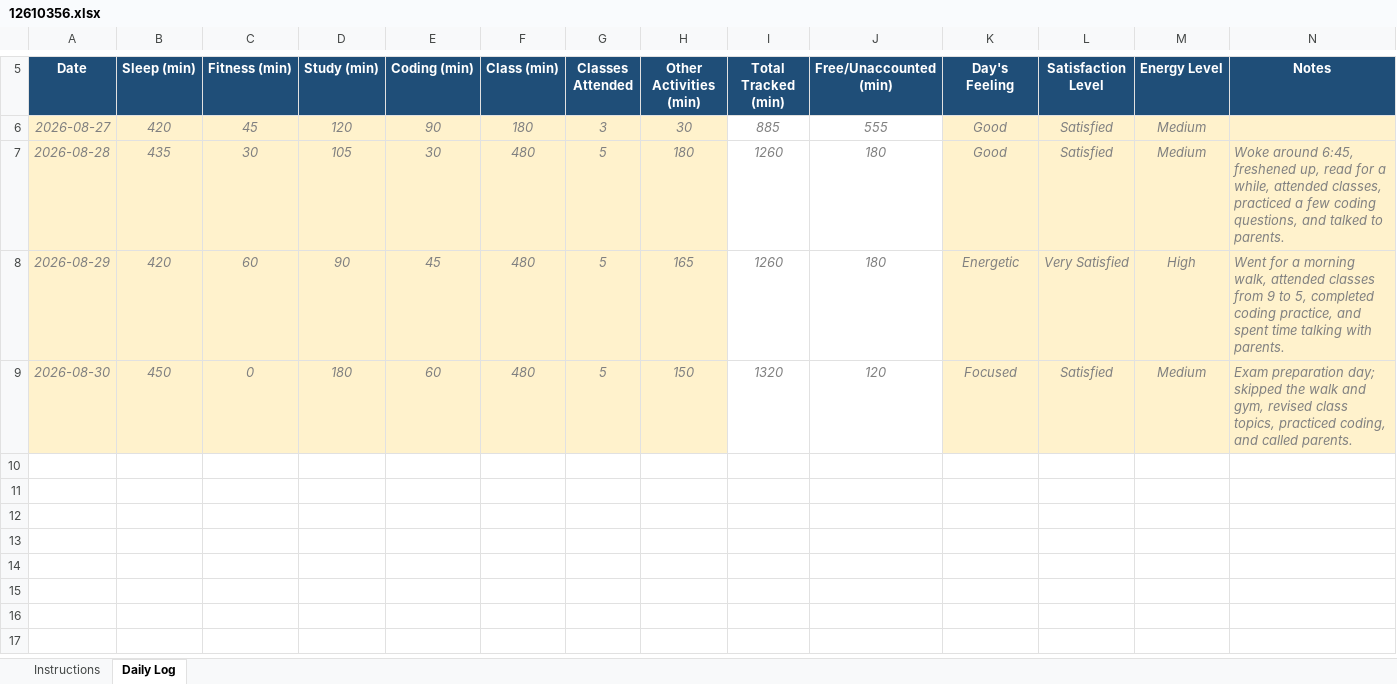
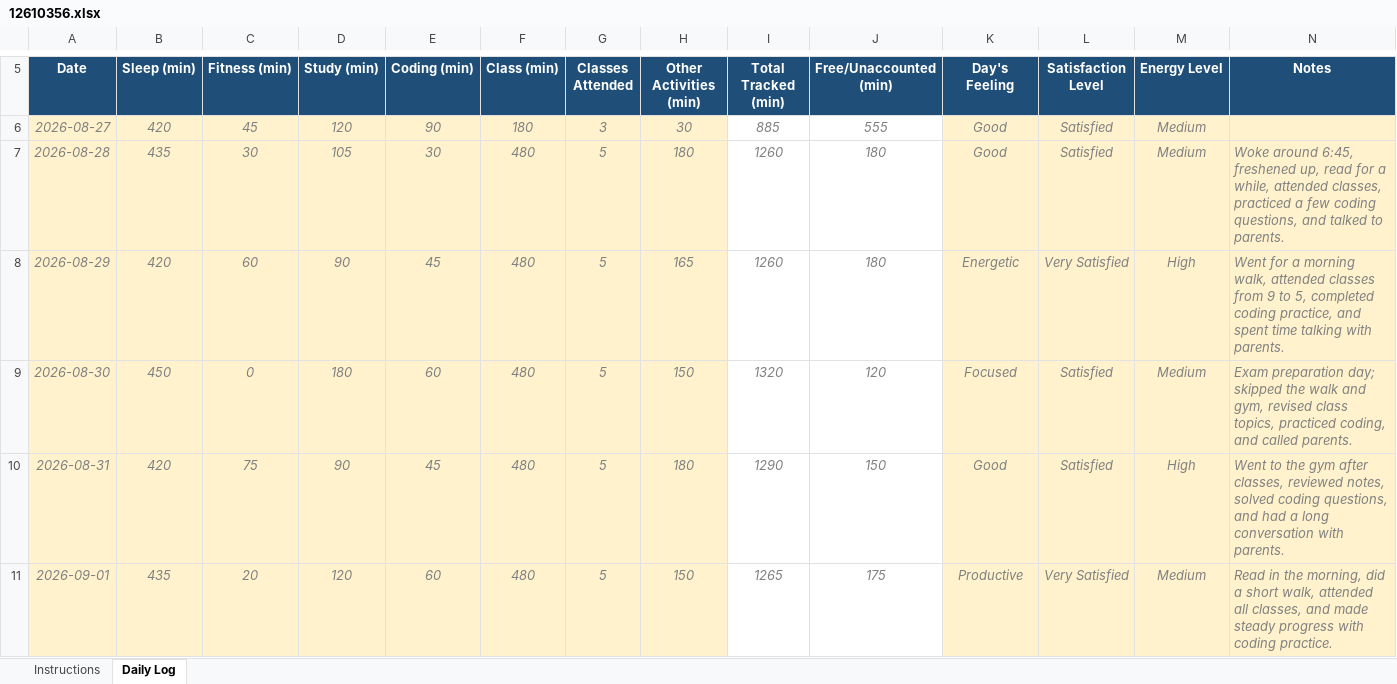
Before and after one commit to KumariSona-3010/CAP776, an Excel workbook: 12610356.xlsx, sheet Daily Log, drawn as a sheet; only a part is shown, gaps mark what is left out; values as stored, in another font and other column widths than the file's, no borders; conditional formats not drawn; the diff names each change by its address in the sheet, - before the commit and + after, or states it on an @@ line.

Commit message:
Update daily activity

```diff
--- a/12610356.xlsx (sheet Daily Log)
+++ b/12610356.xlsx (sheet Daily Log)
+row 10: 2026-08-31 | 420 | 75 | 90 | 45 | 480 | 5 | 180 | 1290 | 150 | Good | Satisfied | High | Went to the gym after classes, reviewed notes, solved coding questions, and had a long conversation with parents.
+row 11: 2026-09-01 | 435 | 20 | 120 | 60 | 480 | 5 | 150 | 1265 | 175 | Productive | Very Satisfied | Medium | Read in the morning, did a short walk, attended all classes, and made steady progress with coding practice.
```
